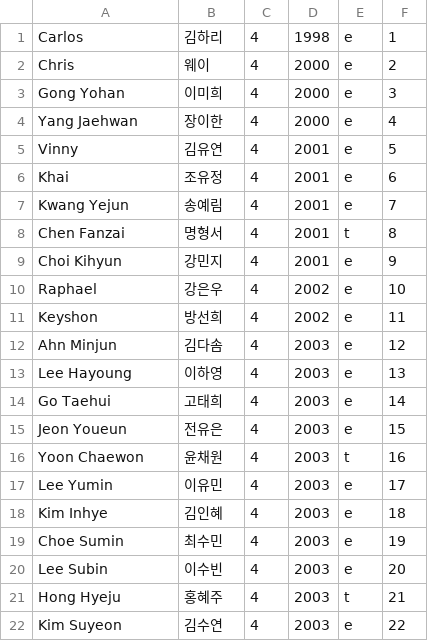
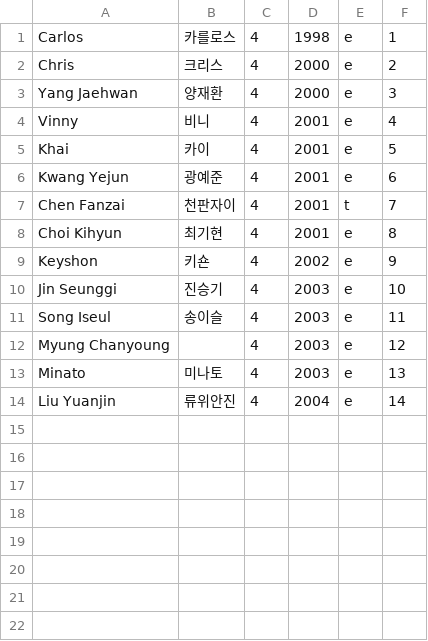
Before and after one commit to migcosmos/thearc, a CSV file: trainee_info.csv, drawn as a sheet.

Commit message:
Update trainee_info.csv

```diff
--- a/trainee_info.csv
+++ b/trainee_info.csv
@@ -1,22 +1,14 @@
-Carlos,김하리,4,1998,e,1
-Chris,웨이,4,2000,e,2
-Gong Yohan,이미희,4,2000,e,3
-Yang Jaehwan,장이한,4,2000,e,4
-Vinny,김유연,4,2001,e,5
-Khai,조유정,4,2001,e,6
-Kwang Yejun,송예림,4,2001,e,7
-Chen Fanzai,명형서,4,2001,t,8
-Choi Kihyun,강민지,4,2001,e,9
-Raphael,강은우,4,2002,e,10
-Keyshon,방선희,4,2002,e,11
-Ahn Minjun,김다솜,4,2003,e,12
-Lee Hayoung,이하영,4,2003,e,13
-Go Taehui,고태희,4,2003,e,14
-Jeon Youeun,전유은,4,2003,e,15
-Yoon Chaewon,윤채원,4,2003,t,16
-Lee Yumin,이유민,4,2003,e,17
-Kim Inhye,김인혜,4,2003,e,18
-Choe Sumin,최수민,4,2003,e,19
-Lee Subin,이수빈,4,2003,e,20
-Hong Hyeju,홍혜주,4,2003,t,21
-Kim Suyeon,김수연,4,2003,e,22
+Carlos,카를로스,4,1998,e,1
+Chris,크리스,4,2000,e,2
+Yang Jaehwan,양재환,4,2000,e,3
+Vinny,비니,4,2001,e,4
+Khai,카이,4,2001,e,5
+Kwang Yejun,광예준,4,2001,e,6
+Chen Fanzai,천판자이,4,2001,t,7
+Choi Kihyun,최기현,4,2001,e,8
+Keyshon,키숀,4,2002,e,9
+Jin Seunggi,진승기,4,2003,e,10
+Song Iseul,송이슬,4,2003,e,11
+Myung Chanyoung,,4,2003,e,12
+Minato,미나토,4,2003,e,13
+Liu Yuanjin,류위안진,4,2004,e,14
```
